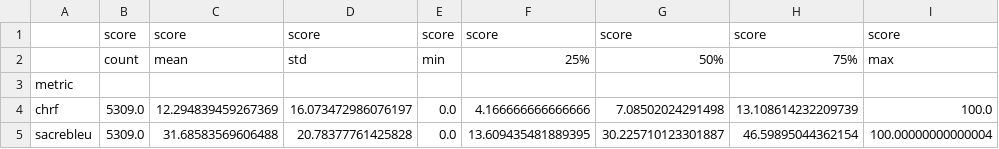
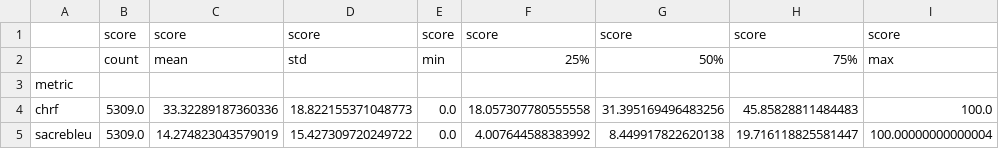
Before and after one commit to baladon-lucas-pardinas/NMT-Translation-gn-es, a CSV file: notebooks/data/results/decoded_outputs_first_sp16/model_translation_sp16_gn_es/bleu_scores_summary.csv, drawn as a sheet.

Commit message:
[DOCUMENTATION] Decoding notebook results up-to-date

```diff
--- a/notebooks/data/results/decoded_outputs_first_sp16/model_translation_sp16_gn_es/bleu_scores_summary.csv
+++ b/notebooks/data/results/decoded_outputs_first_sp16/model_translation_sp16_gn_es/bleu_scores_summary.csv
@@ -3,3 +3,3 @@
 metric,,,,,,,,
-chrf,5309.0,12.294839459267369,16.073472986076197,0.0,4.166666666666666,7.08502024291498,13.108614232209739,100.0
-sacrebleu,5309.0,31.68583569606488,20.78377761425828,0.0,13.609435481889395,30.225710123301887,46.59895044362154,100.00000000000004
+chrf,5309.0,33.32289187360336,18.822155371048773,0.0,18.057307780555558,31.395169496483256,45.85828811484483,100.0
+sacrebleu,5309.0,14.274823043579019,15.427309720249722,0.0,4.007644588383992,8.449917822620138,19.716118825581447,100.00000000000004
```
Also changed, not shown: 3 other files.
